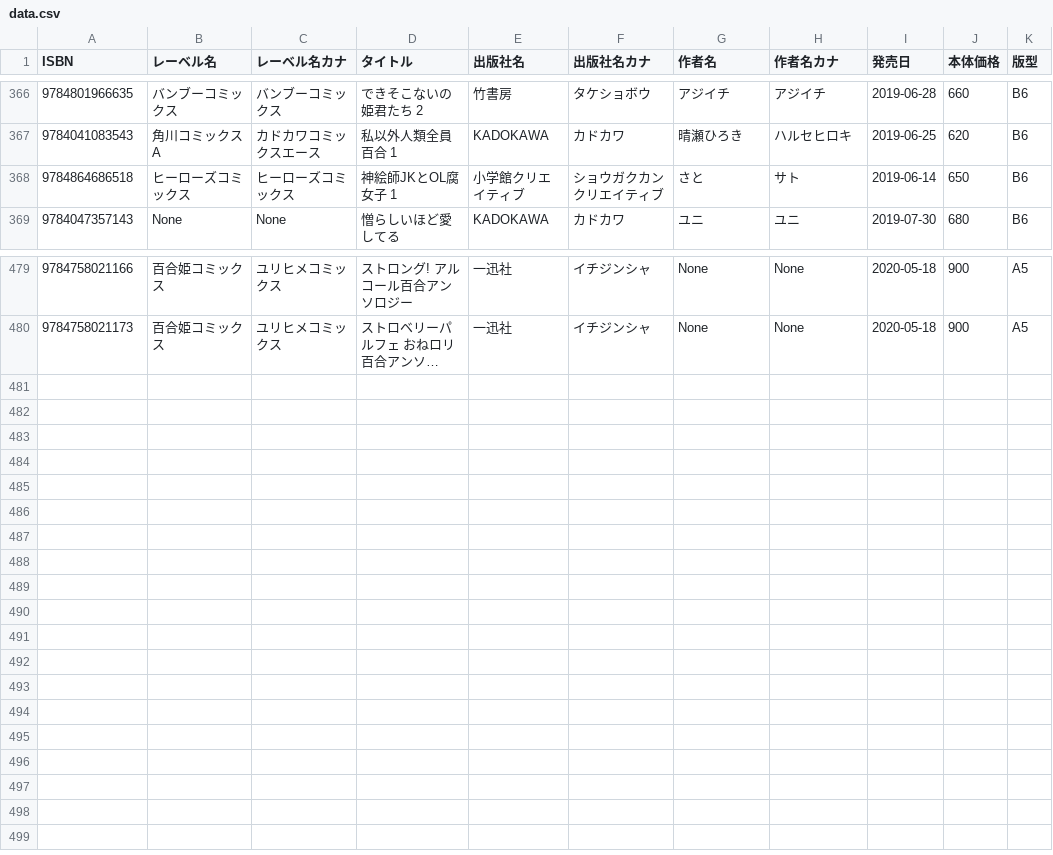
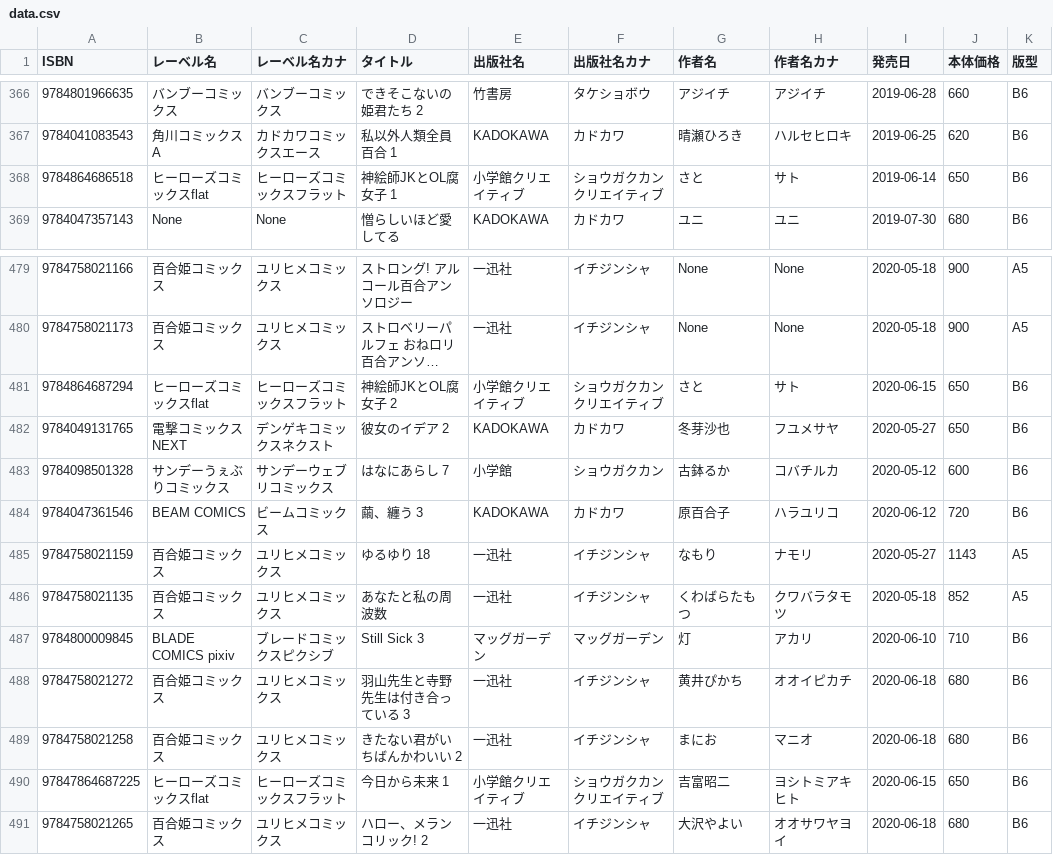
Before and after one commit to mitsuemon/lily-comics, a CSV file: data.csv, drawn as a sheet; only a part is shown, gaps mark what is left out; long unchanged cells end in …; the diff names each change by its address in the sheet, - before the commit and + after, or states it on an @@ line.

Commit message:
[add] 6/20に買った本の追加
以下の本を追加
- 神絵師JKとOL腐女子 2
- 彼女のイデア 2
- はなにあらし 7
- 繭、纏う 3
- ゆるゆり 18
- あなたと私の周波数
- Still Sick 3
- 羽山先生と寺野先生は付き合っている 3
- きたない君がいちばんかわいい 2
- 今日から未来 1
- ハロー、メランコリック 2

```diff
--- a/data.csv
+++ b/data.csv
-B368 (レーベル名): ヒーローズコミックス
+B368 (レーベル名): ヒーローズコミックスflat
-C368 (レーベル名カナ): ヒーローズコミックス
+C368 (レーベル名カナ): ヒーローズコミックスフラット
+row 481: 9784864687294 | ヒーローズコミックスflat | ヒーローズコミックスフラット | 神絵師JKとOL腐女子 2 | 小学館クリエイティブ | ショウガクカンクリエイティブ | さと | サト | 2020-06-15 | 650 | B6
+row 482: 9784049131765 | 電撃コミックスNEXT | デンゲキコミックスネクスト | 彼女のイデア 2 | KADOKAWA | カドカワ | 冬芽沙也 | フユメサヤ | 2020-05-27 | 650 | B6
+row 483: 9784098501328 | サンデーうぇぶりコミックス | サンデーウェブリコミックス | はなにあらし 7 | 小学館 | ショウガクカン | 古鉢るか | コバチルカ | 2020-05-12 | 600 | B6
+row 484: 9784047361546 | BEAM COMICS | ビームコミックス | 繭、纏う 3 | KADOKAWA | カドカワ | 原百合子 | ハラユリコ | 2020-06-12 | 720 | B6
+row 485: 9784758021159 | 百合姫コミックス | ユリヒメコミックス | ゆるゆり 18 | 一迅社 | イチジンシャ | なもり | ナモリ | 2020-05-27 | 1143 | A5
+row 486: 9784758021135 | 百合姫コミックス | ユリヒメコミックス | あなたと私の周波数 | 一迅社 | イチジンシャ | くわばらたもつ | クワバラタモツ | 2020-05-18 | 852 | A5
+row 487: 9784800009845 | BLADE COMICS pixiv | ブレードコミックスピクシブ | Still Sick 3 | マッグガーデン | マッグガーデン | 灯 | アカリ | 2020-06-10 | 710 | B6
+row 488: 9784758021272 | 百合姫コミックス | ユリヒメコミックス | 羽山先生と寺野先生は付き合っている 3 | 一迅社 | イチジンシャ | 黄井ぴかち | オオイピカチ | 2020-06-18 | 680 | B6
+row 489: 9784758021258 | 百合姫コミックス | ユリヒメコミックス | きたない君がいちばんかわいい 2 | 一迅社 | イチジンシャ | まにお | マニオ | 2020-06-18 | 680 | B6
+row 490: 97847864687225 | ヒーローズコミックスflat | ヒーローズコミックスフラット | 今日から未来 1 | 小学館クリエイティブ | ショウガクカンクリエイティブ | 吉富昭二 | ヨシトミアキヒト | 2020-06-15 | 650 | B6
+row 491: 9784758021265 | 百合姫コミックス | ユリヒメコミックス | ハロー、メランコリック! 2 | 一迅社 | イチジンシャ | 大沢やよい | オオサワヤヨイ | 2020-06-18 | 680 | B6
```
